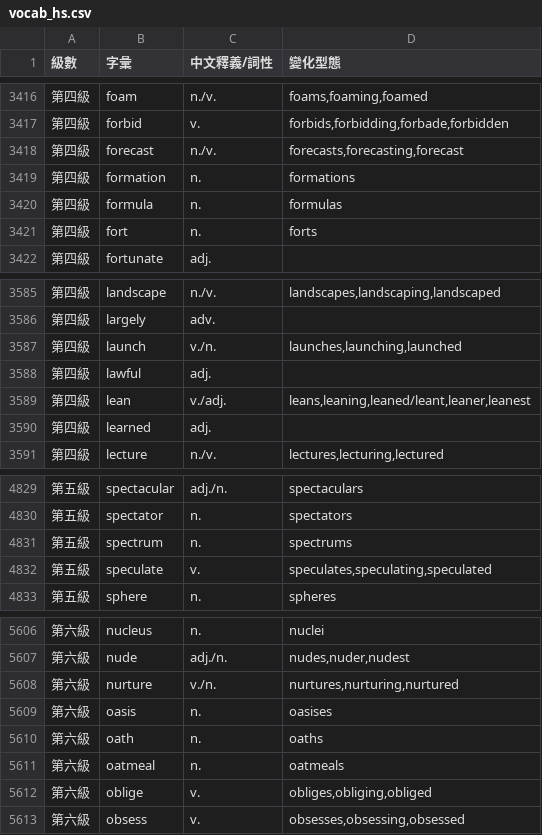
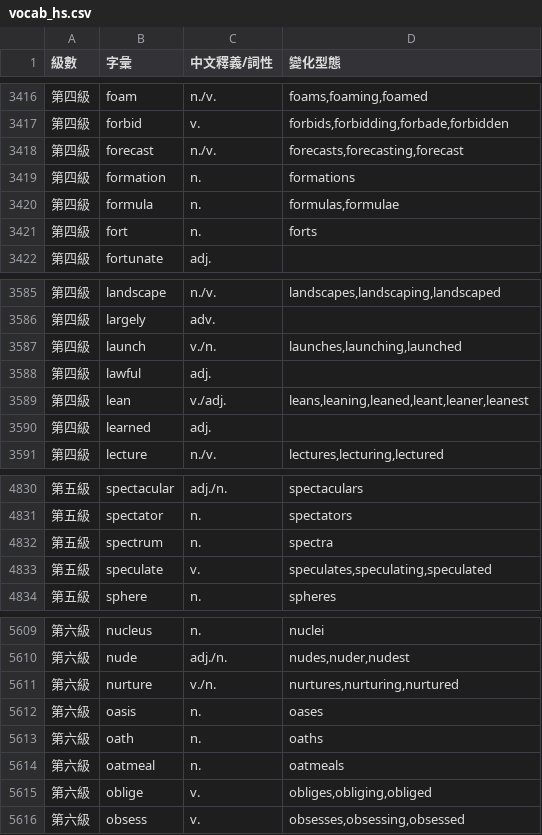
Before and after one commit to ivy89183312-rgb/ivy-vocab-tool, a CSV file: vocab_hs.csv, drawn as a sheet; only a part is shown, gaps mark what is left out; the diff covers the shown part only.

```diff
--- a/vocab_hs.csv
+++ b/vocab_hs.csv
@@ -3419,3 +3419,3 @@
 第四級,formation,n.,formations
-第四級,formula,n.,formulas
+第四級,formula,n.,"formulas,formulae"
 第四級,fort,n.,forts
@@ -3588,3 +3588,3 @@
 第四級,lawful,adj.,
-第四級,lean,v./adj.,"leans,leaning,leaned/leant,leaner,leanest"
+第四級,lean,v./adj.,"leans,leaning,leaned,leant,leaner,leanest"
 第四級,learned,adj.,
@@ -4830,3 +4831,3 @@
 第五級,spectator,n.,spectators
-第五級,spectrum,n.,spectrums
+第五級,spectrum,n.,spectra
 第五級,speculate,v.,"speculates,speculating,speculated"
@@ -5608,3 +5611,3 @@
 第六級,nurture,v./n.,"nurtures,nurturing,nurtured"
-第六級,oasis,n.,oasises
+第六級,oasis,n.,oases
 第六級,oath,n.,oaths
```
Also changed, not shown: 3 added rows and 9 edited cells elsewhere in this file.
